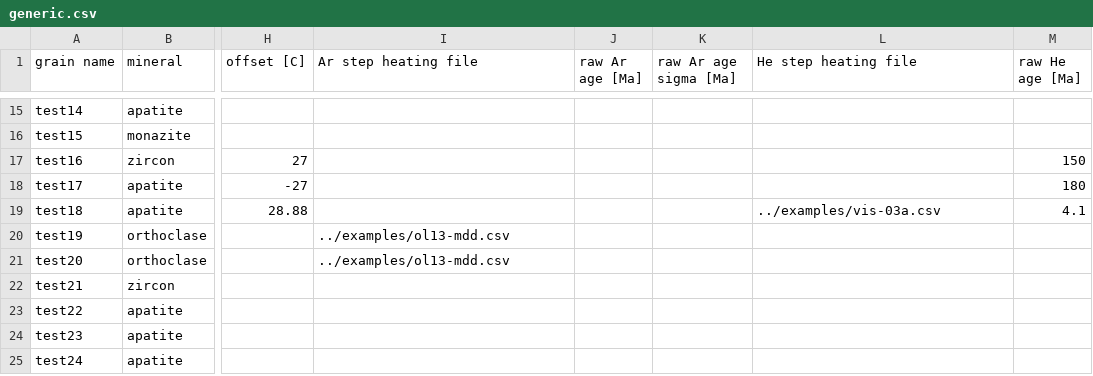
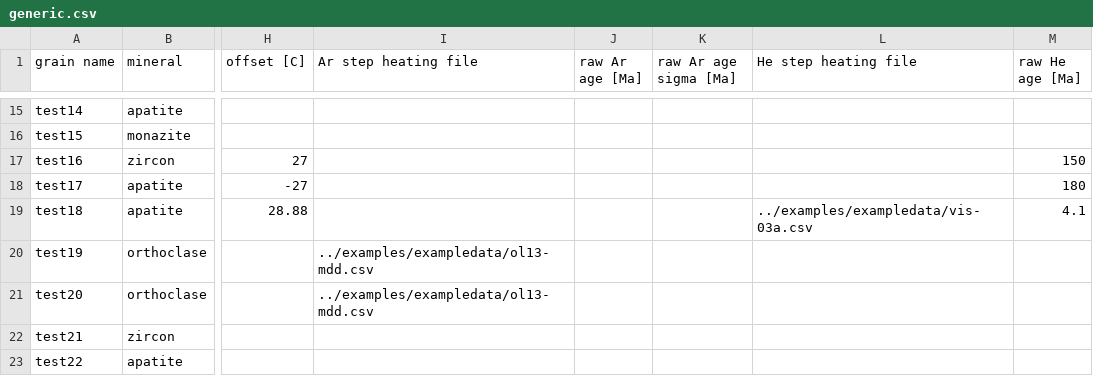
Before and after one commit to OpenThermochronology/Thermochron.jl, a CSV file: examples/generic.csv, drawn as a sheet; only a part is shown, gaps mark what is left out; the shorter side is filled out with more unchanged rows; the diff names each change by its address in the sheet, - before the commit and + after, or states it on an @@ line.

Commit message:
Move most example datasets to `examples/exampledata`

```diff
--- a/examples/generic.csv
+++ b/examples/generic.csv
-L19 (He step heating file): ../examples/vis-03a.csv
+L19 (He step heating file): ../examples/exampledata/vis-03a.csv
-I20:I21 (Ar step heating file): ../examples/ol13-mdd.csv
+I20:I21 (Ar step heating file): ../examples/exampledata/ol13-mdd.csv
```
Also changed, not shown: 14 other files.
